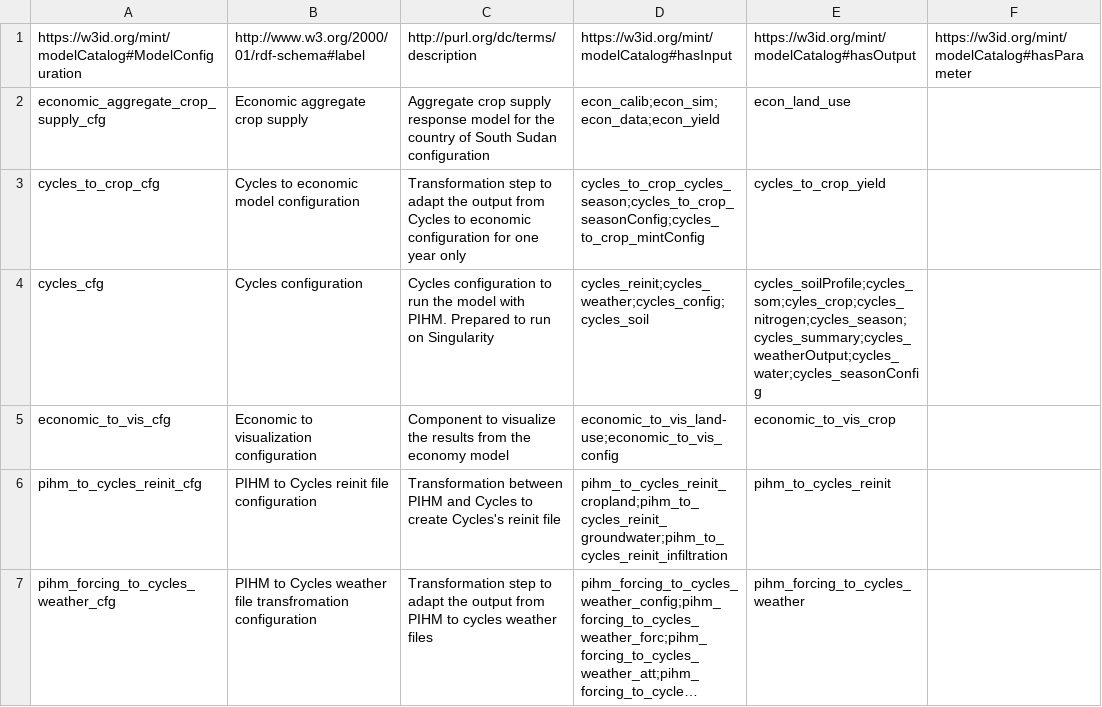
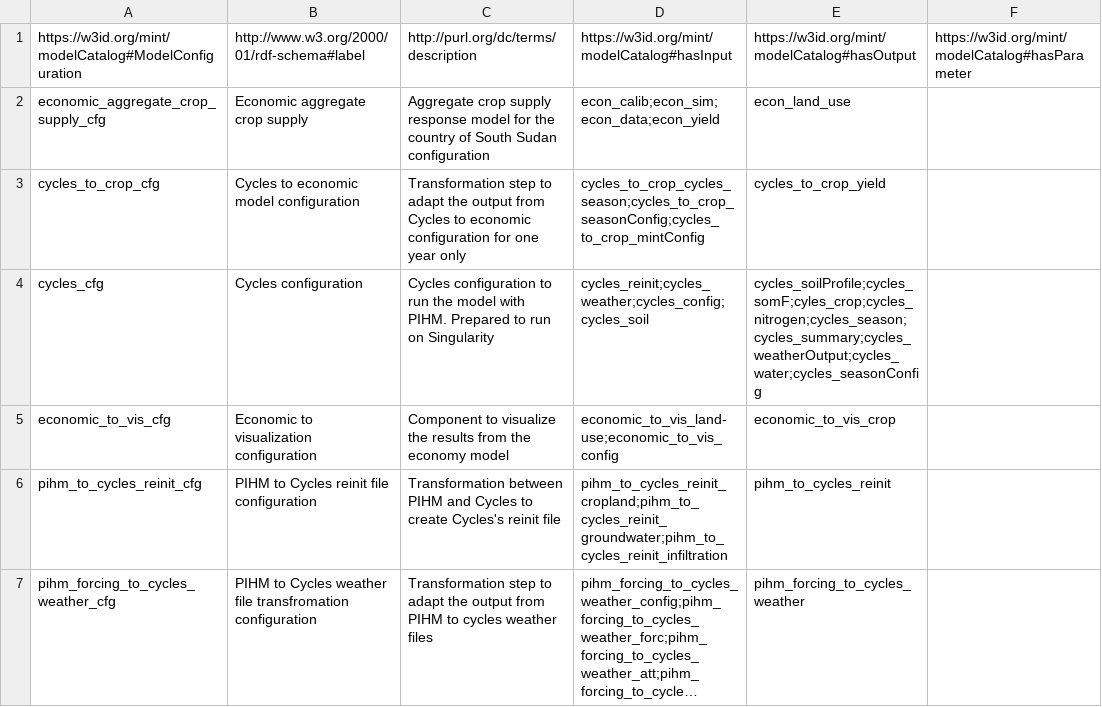
Before and after one commit to mintproject/Mint-ModelCatalog-Ontology, a CSV file: modelCatalog/instances/ModelConfiguration.csv, drawn as a sheet; only a part is shown; long unchanged cells end in …; the diff names each change by its address in the sheet, - before the commit and + after, or states it on an @@ line.

```diff
--- a/modelCatalog/instances/ModelConfiguration.csv
+++ b/modelCatalog/instances/ModelConfiguration.csv
-E4: cycles_soilProfile;cycles_som;cyles_crop;cycles_nitrogen;cycles_season;cycles_summary;cycles_weatherOutput;cycles_water;cycles_seasonConfig
+E4: cycles_soilProfile;cycles_somF;cyles_crop;cycles_nitrogen;cycles_season;cycles_summary;cycles_weatherOutput;cycles_water;cycles_seasonConfig
```
Also changed, not shown: modelCatalog/instances/DatasetSpecification.csv.
